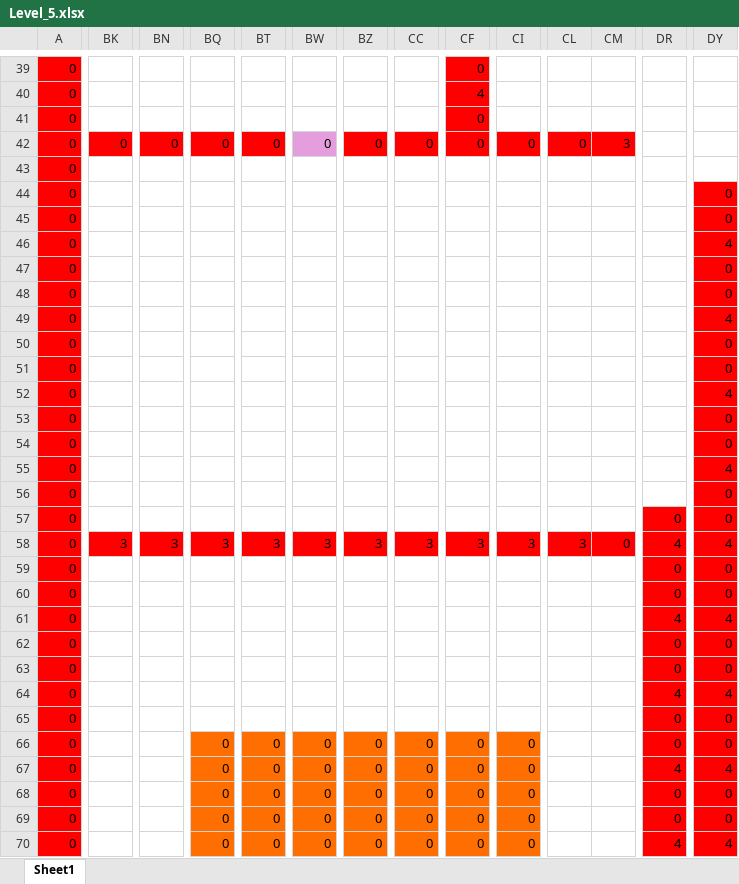
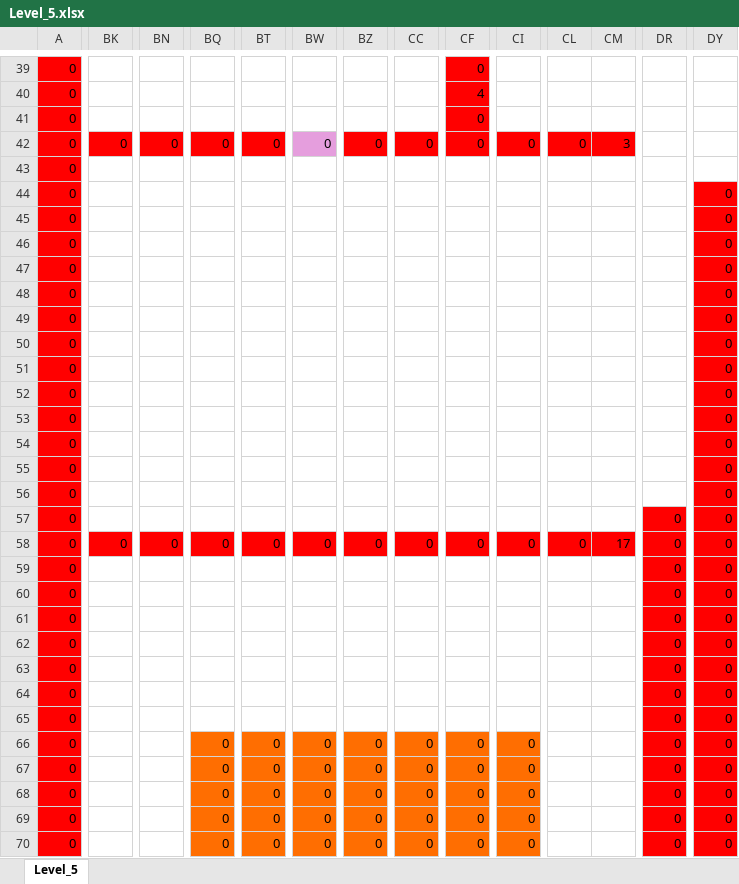
Before and after one commit to wizgame2023/DoctorRemote_a, an Excel workbook: media/Levels/Level_5.xlsx, sheet Level_5, drawn as a sheet; only a part is shown, gaps mark what is left out; values as stored, in another font and other column widths than the file's, no borders; the diff covers the shown part only; the diff names each change by its address in the sheet, - before the commit and + after, or states it on an @@ line.

```diff
--- a/media/Levels/Level_5.xlsx (sheet Level_5)
+++ b/media/Levels/Level_5.xlsx (sheet Level_5)
-sheet tab: Sheet1
+sheet tab: Level_5
-DY46: 4
+DY46: 0
-DY49: 4
+DY49: 0
-DY52: 4
+DY52: 0
-DY55: 4
+DY55: 0
-BK58: 3
+BK58: 0
-BN58: 3
+BN58: 0
-BQ58: 3
+BQ58: 0
-BT58: 3
+BT58: 0
-BW58: 3
+BW58: 0
-BZ58: 3
+BZ58: 0
-CC58: 3
+CC58: 0
-CF58: 3
+CF58: 0
-CI58: 3
+CI58: 0
-CL58: 3
+CL58: 0
-CM58: 0
+CM58: 17
-DR58: 4
+DR58: 0
-DY58: 4
+DY58: 0
-DR61: 4
+DR61: 0
-DY61: 4
+DY61: 0
-DR64: 4
+DR64: 0
-DY64: 4
+DY64: 0
-DR67: 4
+DR67: 0
-DY67: 4
+DY67: 0
-DR70: 4
+DR70: 0
-DY70: 4
+DY70: 0
```
Also changed, not shown: 1 added row, 1 removed row, 152 edited cells and cell formats elsewhere in this sheet, media/Levels/Level_3.xlsx, 10 other files.
